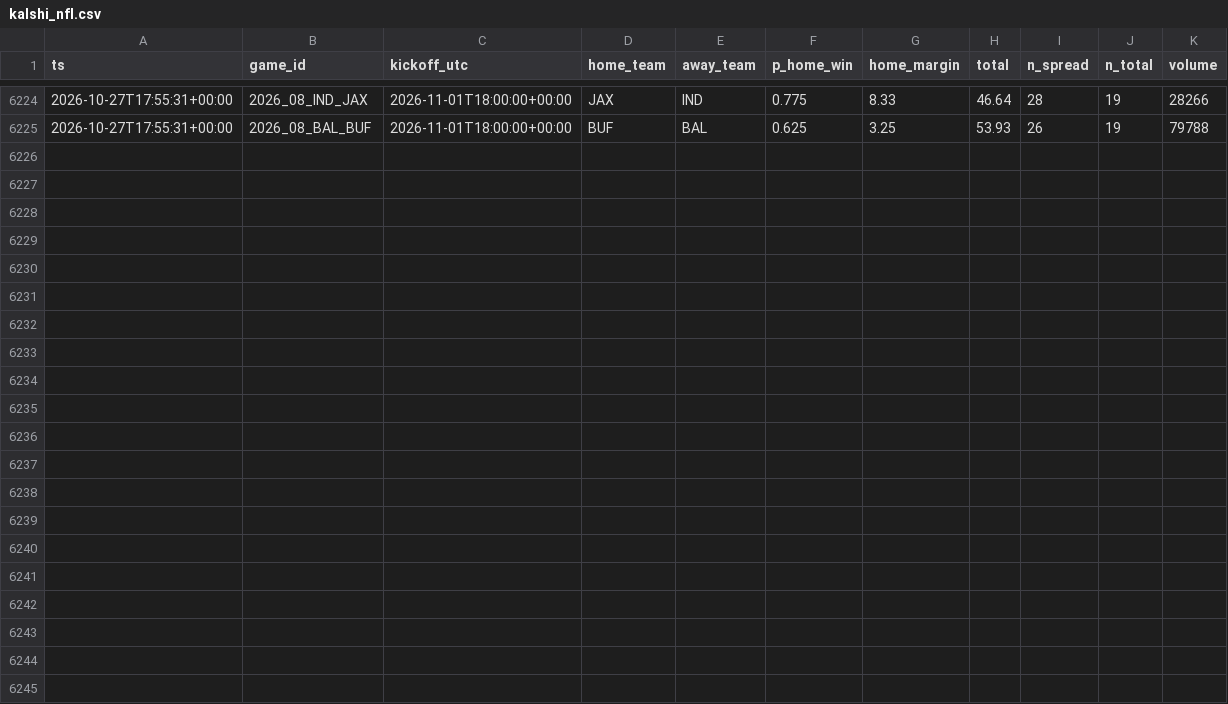
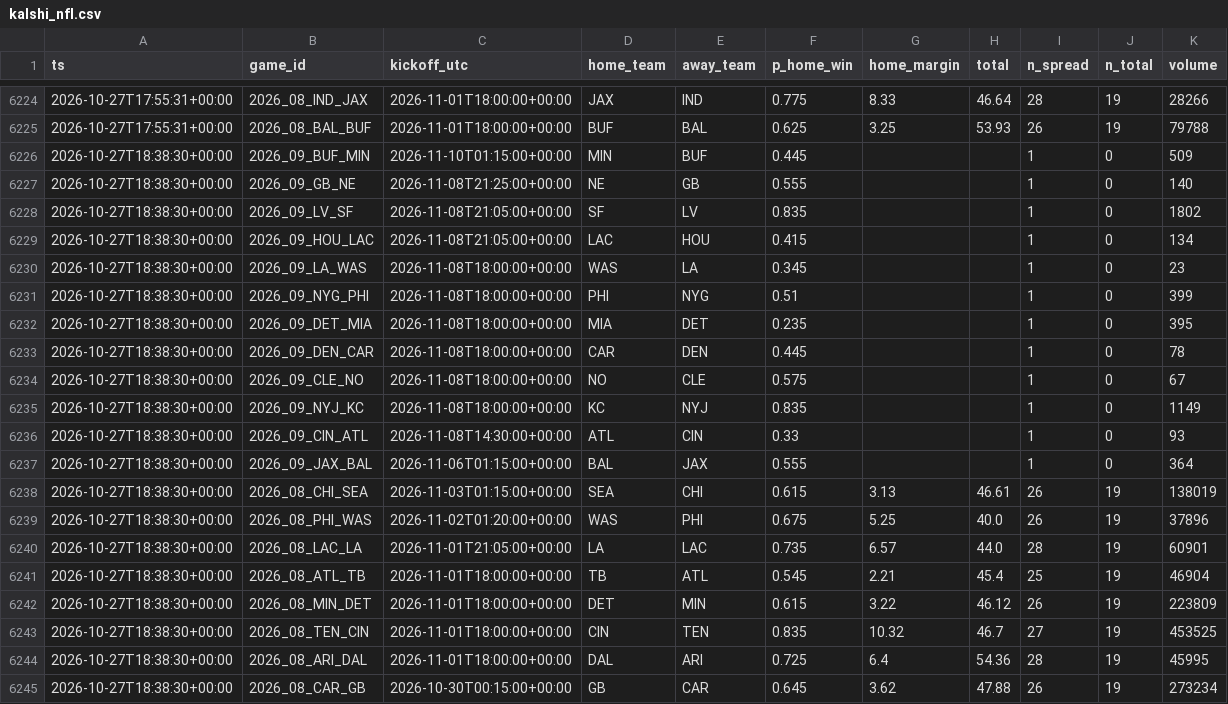
Before and after one commit to jferaz23/nfl-line-model, a CSV file: artifacts/kalshi/kalshi_nfl.csv, drawn as a sheet; only a part is shown, gaps mark what is left out; the diff names each change by its address in the sheet, - before the commit and + after, or states it on an @@ line.

```diff
--- a/artifacts/kalshi/kalshi_nfl.csv
+++ b/artifacts/kalshi/kalshi_nfl.csv
+row 6226: 2026-10-27T18:38:30+00:00 | 2026_09_BUF_MIN | 2026-11-10T01:15:00+00:00 | MIN | BUF | 0.445 |  |  | 1 | 0 | 509
+row 6227: 2026-10-27T18:38:30+00:00 | 2026_09_GB_NE | 2026-11-08T21:25:00+00:00 | NE | GB | 0.555 |  |  | 1 | 0 | 140
+row 6228: 2026-10-27T18:38:30+00:00 | 2026_09_LV_SF | 2026-11-08T21:05:00+00:00 | SF | LV | 0.835 |  |  | 1 | 0 | 1802
+row 6229: 2026-10-27T18:38:30+00:00 | 2026_09_HOU_LAC | 2026-11-08T21:05:00+00:00 | LAC | HOU | 0.415 |  |  | 1 | 0 | 134
+row 6230: 2026-10-27T18:38:30+00:00 | 2026_09_LA_WAS | 2026-11-08T18:00:00+00:00 | WAS | LA | 0.345 |  |  | 1 | 0 | 23
+row 6231: 2026-10-27T18:38:30+00:00 | 2026_09_NYG_PHI | 2026-11-08T18:00:00+00:00 | PHI | NYG | 0.51 |  |  | 1 | 0 | 399
+row 6232: 2026-10-27T18:38:30+00:00 | 2026_09_DET_MIA | 2026-11-08T18:00:00+00:00 | MIA | DET | 0.235 |  |  | 1 | 0 | 395
+row 6233: 2026-10-27T18:38:30+00:00 | 2026_09_DEN_CAR | 2026-11-08T18:00:00+00:00 | CAR | DEN | 0.445 |  |  | 1 | 0 | 78
+row 6234: 2026-10-27T18:38:30+00:00 | 2026_09_CLE_NO | 2026-11-08T18:00:00+00:00 | NO | CLE | 0.575 |  |  | 1 | 0 | 67
+row 6235: 2026-10-27T18:38:30+00:00 | 2026_09_NYJ_KC | 2026-11-08T18:00:00+00:00 | KC | NYJ | 0.835 |  |  | 1 | 0 | 1149
+row 6236: 2026-10-27T18:38:30+00:00 | 2026_09_CIN_ATL | 2026-11-08T14:30:00+00:00 | ATL | CIN | 0.33 |  |  | 1 | 0 | 93
+row 6237: 2026-10-27T18:38:30+00:00 | 2026_09_JAX_BAL | 2026-11-06T01:15:00+00:00 | BAL | JAX | 0.555 |  |  | 1 | 0 | 364
+row 6238: 2026-10-27T18:38:30+00:00 | 2026_08_CHI_SEA | 2026-11-03T01:15:00+00:00 | SEA | CHI | 0.615 | 3.13 | 46.61 | 26 | 19 | 138019
+row 6239: 2026-10-27T18:38:30+00:00 | 2026_08_PHI_WAS | 2026-11-02T01:20:00+00:00 | WAS | PHI | 0.675 | 5.25 | 40.0 | 26 | 19 | 37896
+row 6240: 2026-10-27T18:38:30+00:00 | 2026_08_LAC_LA | 2026-11-01T21:05:00+00:00 | LA | LAC | 0.735 | 6.57 | 44.0 | 28 | 19 | 60901
+row 6241: 2026-10-27T18:38:30+00:00 | 2026_08_ATL_TB | 2026-11-01T18:00:00+00:00 | TB | ATL | 0.545 | 2.21 | 45.4 | 25 | 19 | 46904
+row 6242: 2026-10-27T18:38:30+00:00 | 2026_08_MIN_DET | 2026-11-01T18:00:00+00:00 | DET | MIN | 0.615 | 3.22 | 46.12 | 26 | 19 | 223809
+row 6243: 2026-10-27T18:38:30+00:00 | 2026_08_TEN_CIN | 2026-11-01T18:00:00+00:00 | CIN | TEN | 0.835 | 10.32 | 46.7 | 27 | 19 | 453525
+row 6244: 2026-10-27T18:38:30+00:00 | 2026_08_ARI_DAL | 2026-11-01T18:00:00+00:00 | DAL | ARI | 0.725 | 6.4 | 54.36 | 28 | 19 | 45995
+row 6245: 2026-10-27T18:38:30+00:00 | 2026_08_CAR_GB | 2026-10-30T00:15:00+00:00 | GB | CAR | 0.645 | 3.62 | 47.88 | 26 | 19 | 273234
```
Also changed, not shown: artifacts/lines/espn_lines.csv, artifacts/margin_coefficients.csv, 9 other files.
